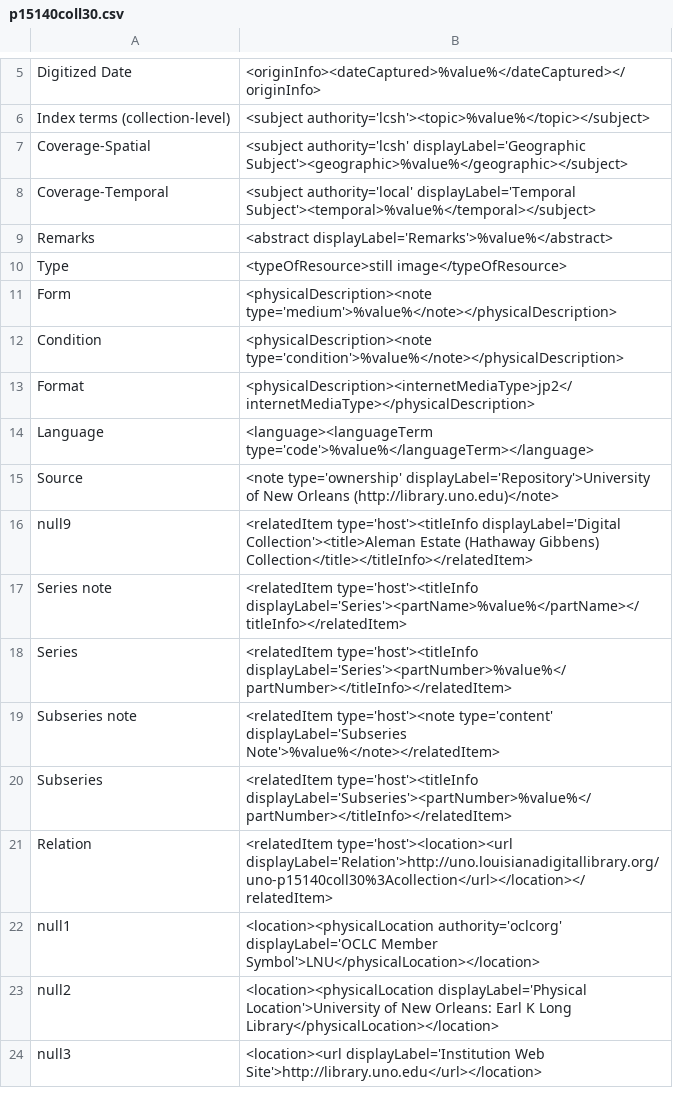
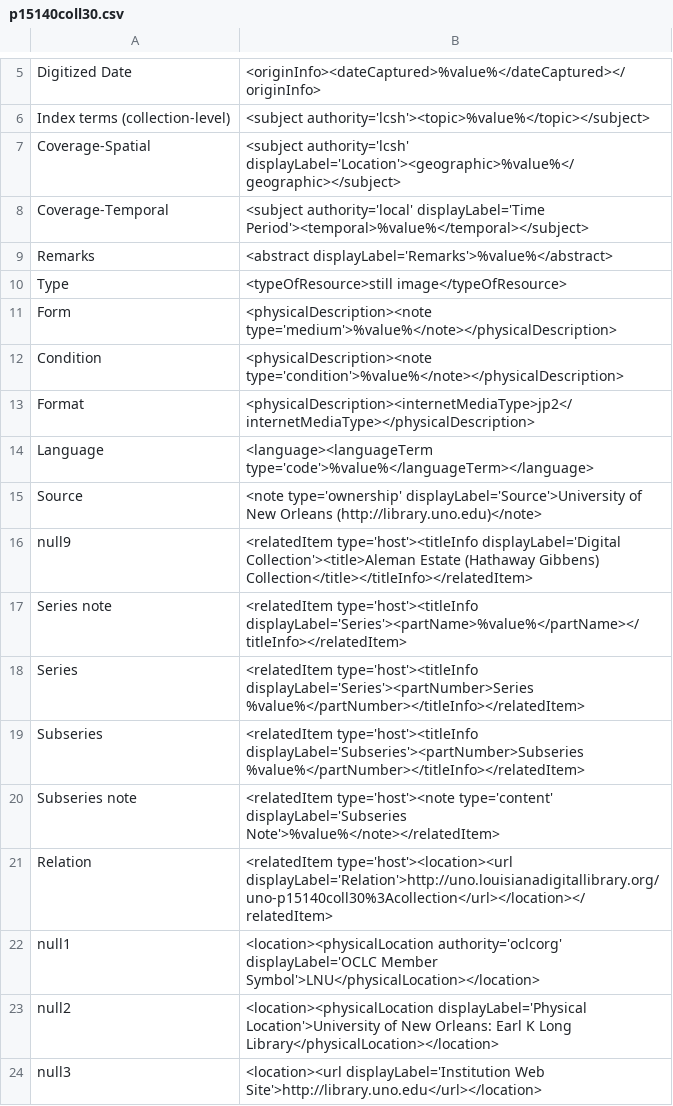
Before and after one commit to lsulibraries/cDM_to_mods, a CSV file: mappings_files/p15140coll30.csv, drawn as a sheet; only a part is shown, gaps mark what is left out.

Commit message:
updates to displayLabels

```diff
--- a/mappings_files/p15140coll30.csv
+++ b/mappings_files/p15140coll30.csv
@@ -6,4 +6,4 @@ Digitized Date,"<originInfo><dateCaptured>%value%</dateCaptured></originInfo>"
 Index terms (collection-level),"<subject authority='lcsh'><topic>%value%</topic></subject>"
-Coverage-Spatial,"<subject authority='lcsh' displayLabel='Geographic Subject'><geographic>%value%</geographic></subject>"
-Coverage-Temporal,"<subject authority='local' displayLabel='Temporal Subject'><temporal>%value%</temporal></subject>"
+Coverage-Spatial,"<subject authority='lcsh' displayLabel='Location'><geographic>%value%</geographic></subject>"
+Coverage-Temporal,"<subject authority='local' displayLabel='Time Period'><temporal>%value%</temporal></subject>"
 Remarks,"<abstract displayLabel='Remarks'>%value%</abstract>"
@@ -14,8 +14,8 @@ Format,"<physicalDescription><internetMediaType>jp2</internetMediaType></physica
 Language,"<language><languageTerm type='code'>%value%</languageTerm></language>"
-Source,"<note type='ownership' displayLabel='Repository'>University of New Orleans (http://library.uno.edu)</note>"
+Source,"<note type='ownership' displayLabel='Source'>University of New Orleans (http://library.uno.edu)</note>"
 null9,"<relatedItem type='host'><titleInfo displayLabel='Digital Collection'><title>Aleman Estate (Hathaway Gibbens) Collection</title></titleInfo></relatedItem>"
 Series note,"<relatedItem type='host'><titleInfo displayLabel='Series'><partName>%value%</partName></titleInfo></relatedItem>"
-Series,"<relatedItem type='host'><titleInfo displayLabel='Series'><partNumber>%value%</partNumber></titleInfo></relatedItem>"
+Series,"<relatedItem type='host'><titleInfo displayLabel='Series'><partNumber>Series %value%</partNumber></titleInfo></relatedItem>"
+Subseries,"<relatedItem type='host'><titleInfo displayLabel='Subseries'><partNumber>Subseries %value%</partNumber></titleInfo></relatedItem>"
 Subseries note,"<relatedItem type='host'><note type='content' displayLabel='Subseries Note'>%value%</note></relatedItem>"
-Subseries,"<relatedItem type='host'><titleInfo displayLabel='Subseries'><partNumber>%value%</partNumber></titleInfo></relatedItem>"
 Relation,"<relatedItem type='host'><location><url displayLabel='Relation'>http://uno.louisianadigitallibrary.org/uno-p15140coll30%3Acollection</url></location></relatedItem>"
```
